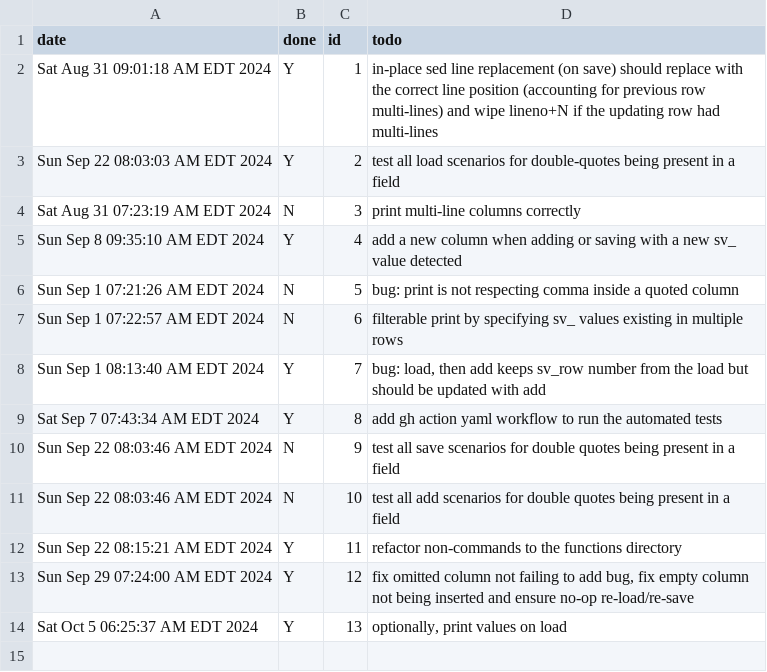
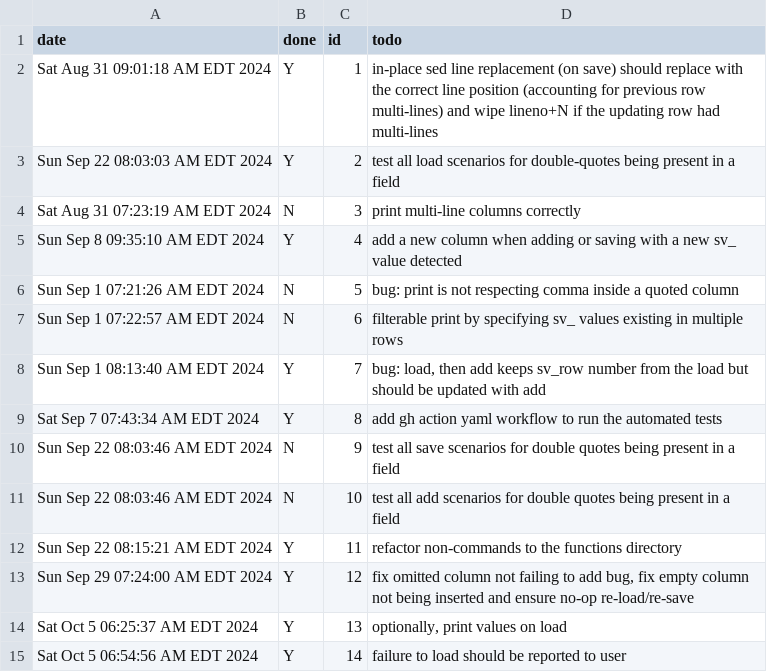
Before and after one commit to koreyhinton/sv, a CSV file: project_backlog.csv, drawn as a sheet; the diff names each change by its address in the sheet, - before the commit and + after, or states it on an @@ line.

Commit message:
report load failure and fix 1 test's load fail

```diff
--- a/project_backlog.csv
+++ b/project_backlog.csv
+row 15: Sat Oct 5 06:54:56 AM EDT 2024 | Y | 14 | failure to load should be reported to user
```
Also changed, not shown: 5 other files.
